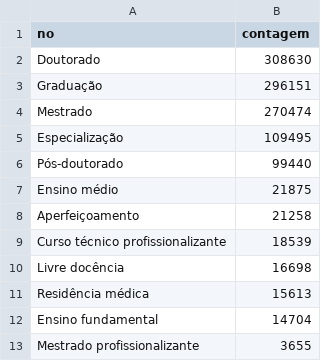
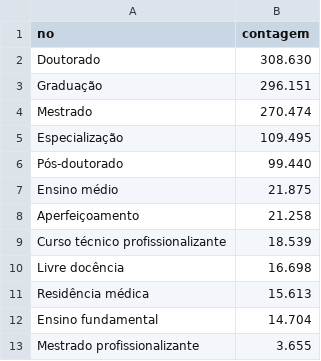
Before and after one commit to leonaascimento/computer-science-impact, a CSV file: tabelas/conjuntodedados-nivel-de-formacao.csv, drawn as a sheet.

```diff
--- a/tabelas/conjuntodedados-nivel-de-formacao.csv
+++ b/tabelas/conjuntodedados-nivel-de-formacao.csv
@@ -1,13 +1,13 @@
 no,contagem
-Doutorado,308630
-Graduação,296151
-Mestrado,270474
-Especialização,109495
-Pós-doutorado,99440
-Ensino médio,21875
-Aperfeiçoamento,21258
-Curso técnico profissionalizante,18539
-Livre docência,16698
-Residência médica,15613
-Ensino fundamental,14704
-Mestrado profissionalizante,3655
+Doutorado,308.630
+Graduação,296.151
+Mestrado,270.474
+Especialização,109.495
+Pós-doutorado,99.440
+Ensino médio,21.875
+Aperfeiçoamento,21.258
+Curso técnico profissionalizante,18.539
+Livre docência,16.698
+Residência médica,15.613
+Ensino fundamental,14.704
+Mestrado profissionalizante,3.655
```
Also changed, not shown: tabelas/conjuntodedados-producao-bibliografica.csv, tabelas/producao-bibliografica-grupo-interdisciplinar.csv, 10 other files.
